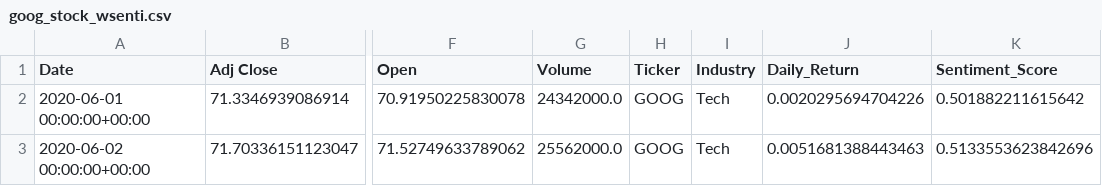
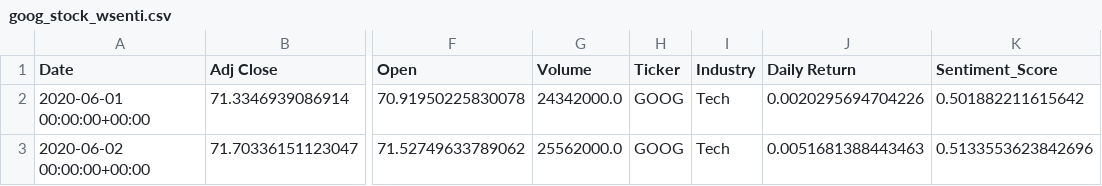
Before and after one commit to VivianZhao12/CAPSTONE-stockreturn, a CSV file: data/stock/goog_stock_wsenti.csv, drawn as a sheet; only a part is shown, gaps mark what is left out; the diff names each change by its address in the sheet, - before the commit and + after, or states it on an @@ line.

```diff
--- a/data/stock/goog_stock_wsenti.csv
+++ b/data/stock/goog_stock_wsenti.csv
-J1: Daily_Return
+J1: Daily Return
```
Also changed, not shown: 2 other files.
